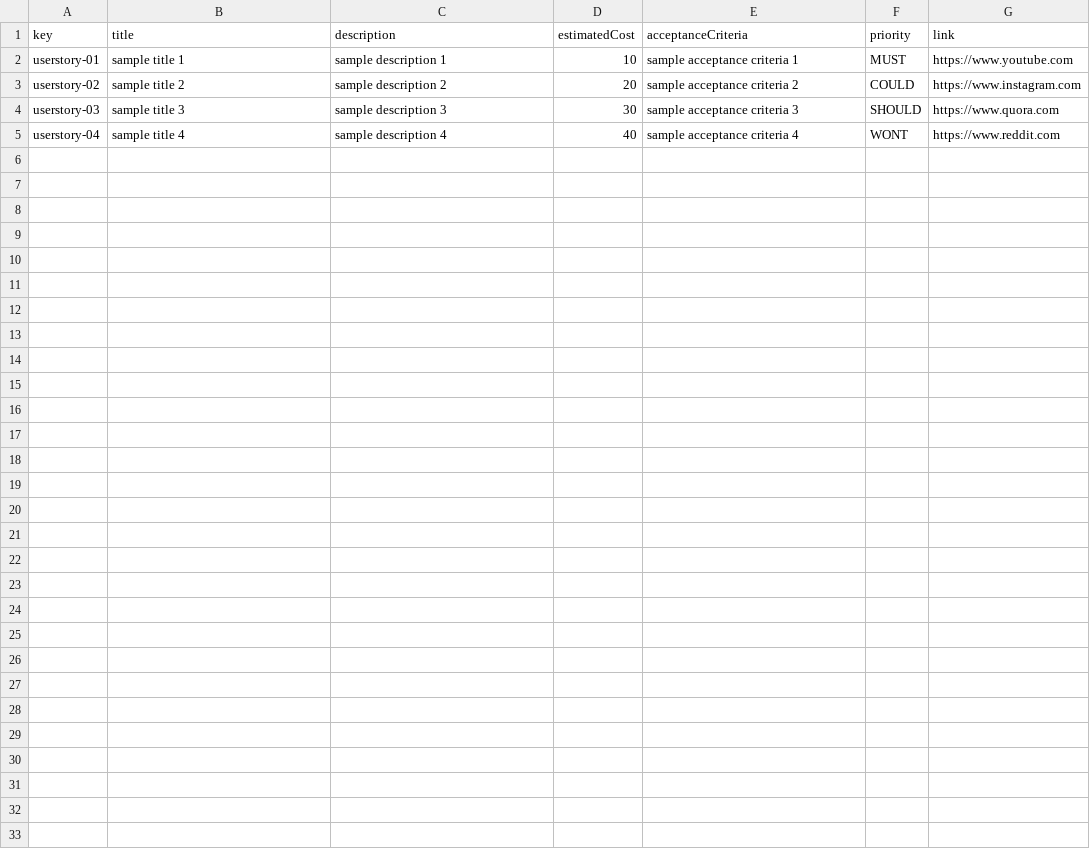
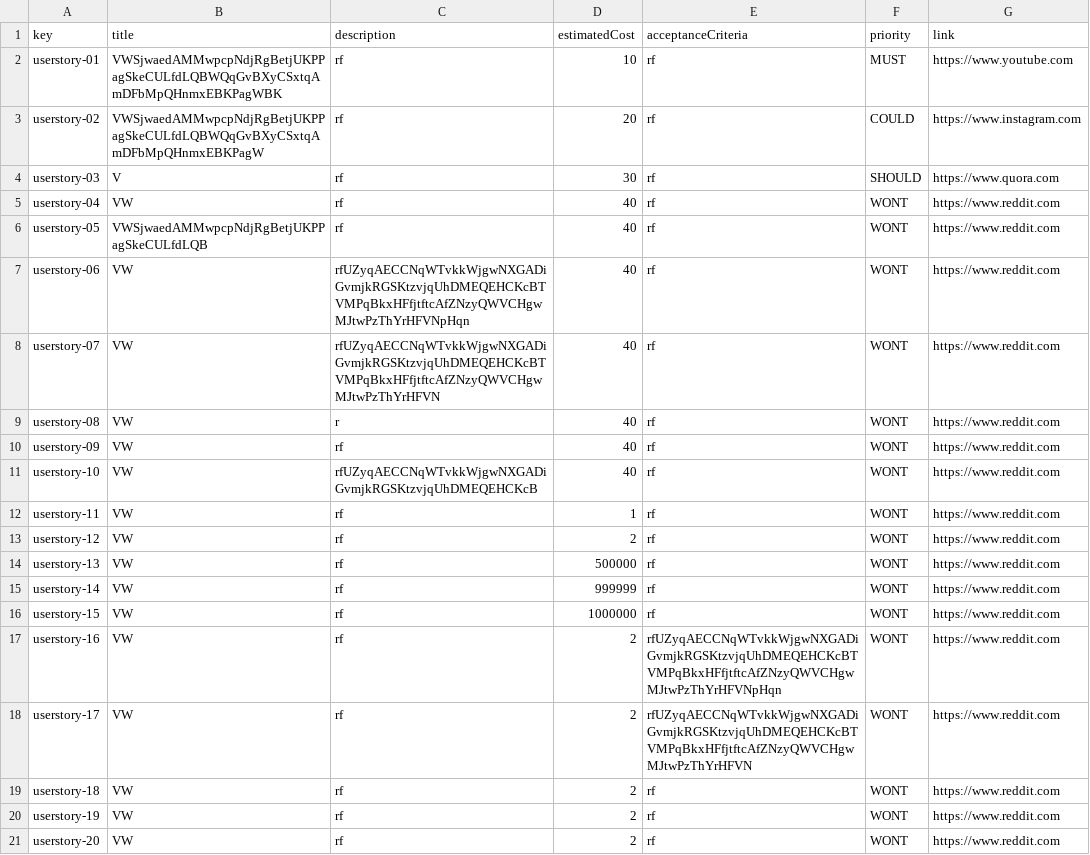
Before and after one commit to DP2-C1-07/Acme-One-24.1.0-C1.07, a CSV file: src/main/webapp/WEB-INF/resources/sample-data/user-story.csv, drawn as a sheet.

Commit message:
more data to the csv file for userStory

```diff
--- a/src/main/webapp/WEB-INF/resources/sample-data/user-story.csv
+++ b/src/main/webapp/WEB-INF/resources/sample-data/user-story.csv
@@ -1,5 +1,21 @@
 key,title,description,estimatedCost,acceptanceCriteria,priority,link
-userstory-01,"sample title 1","sample description 1",10,"sample acceptance criteria 1",MUST,https://www.youtube.com
-userstory-02,"sample title 2","sample description 2",20,"sample acceptance criteria 2",COULD,https://www.instagram.com
-userstory-03,"sample title 3","sample description 3",30,"sample acceptance criteria 3",SHOULD,https://www.quora.com
-userstory-04,"sample title 4","sample description 4",40,"sample acceptance criteria 4",WONT,https://www.reddit.com
+userstory-01,VWSjwaedAMMwpcpNdjRgBetjUKPPagSkeCULfdLQBWQqGvBXyCSxtqAmDFbMpQHnmxEBKPagWBK,rf,10,rf,MUST,https://www.youtube.com
+userstory-02,VWSjwaedAMMwpcpNdjRgBetjUKPPagSkeCULfdLQBWQqGvBXyCSxtqAmDFbMpQHnmxEBKPagW,rf,20,rf,COULD,https://www.instagram.com
+userstory-03,V,rf,30,rf,SHOULD,https://www.quora.com
+userstory-04,VW,rf,40,rf,WONT,https://www.reddit.com
+userstory-05,VWSjwaedAMMwpcpNdjRgBetjUKPPagSkeCULfdLQB,rf,40,rf,WONT,https://www.reddit.com
+userstory-06,VW,rfUZyqAECCNqWTvkkWjgwNXGADiGvmjkRGSKtzvjqUhDMEQEHCKcBTVMPqBkxHFfjtftcAfZNzyQWVCHgwMJtwPzThYrHFVNpHqn,40,rf,WONT,https://www.reddit.com
+userstory-07,VW,rfUZyqAECCNqWTvkkWjgwNXGADiGvmjkRGSKtzvjqUhDMEQEHCKcBTVMPqBkxHFfjtftcAfZNzyQWVCHgwMJtwPzThYrHFVN,40,rf,WONT,https://www.reddit.com
+userstory-08,VW,r,40,rf,WONT,https://www.reddit.com
+userstory-09,VW,rf,40,rf,WONT,https://www.reddit.com
+userstory-10,VW,rfUZyqAECCNqWTvkkWjgwNXGADiGvmjkRGSKtzvjqUhDMEQEHCKcB,40,rf,WONT,https://www.reddit.com
+userstory-11,VW,rf,1,rf,WONT,https://www.reddit.com
+userstory-12,VW,rf,2,rf,WONT,https://www.reddit.com
+userstory-13,VW,rf,500000,rf,WONT,https://www.reddit.com
+userstory-14,VW,rf,999999,rf,WONT,https://www.reddit.com
+userstory-15,VW,rf,1000000,rf,WONT,https://www.reddit.com
+userstory-16,VW,rf,2,rfUZyqAECCNqWTvkkWjgwNXGADiGvmjkRGSKtzvjqUhDMEQEHCKcBTVMPqBkxHFfjtftcAfZNzyQWVCHgwMJtwPzThYrHFVNpHqn,WONT,https://www.reddit.com
+userstory-17,VW,rf,2,rfUZyqAECCNqWTvkkWjgwNXGADiGvmjkRGSKtzvjqUhDMEQEHCKcBTVMPqBkxHFfjtftcAfZNzyQWVCHgwMJtwPzThYrHFVN,WONT,https://www.reddit.com
+userstory-18,VW,rf,2,rf,WONT,https://www.reddit.com
+userstory-19,VW,rf,2,rf,WONT,https://www.reddit.com
+userstory-20,VW,rf,2,rf,WONT,https://www.reddit.com
```
Also changed, not shown: 1 other file.
